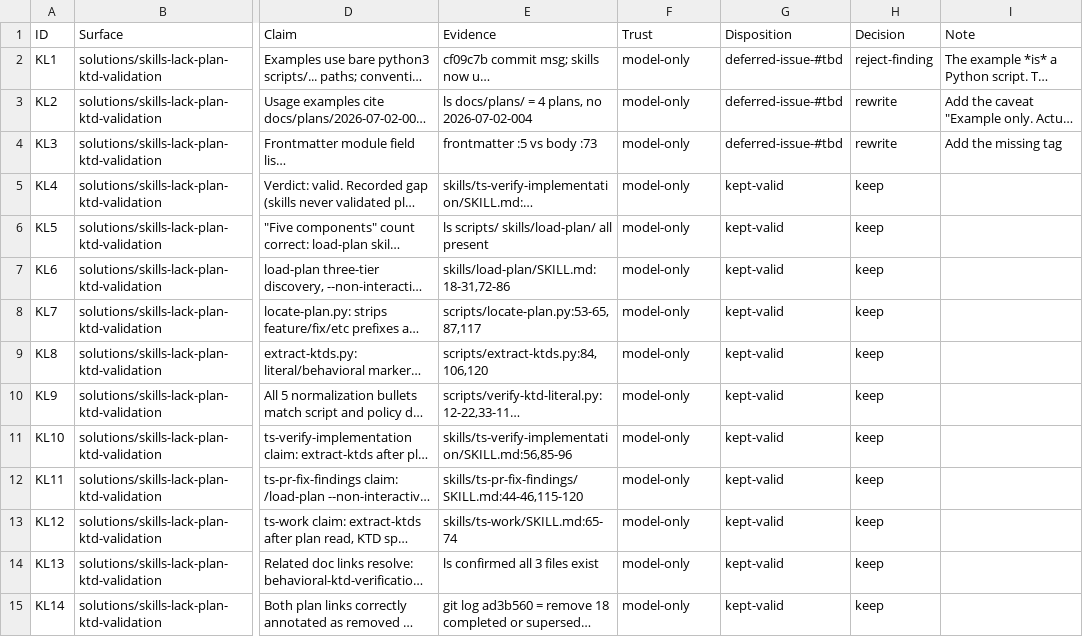
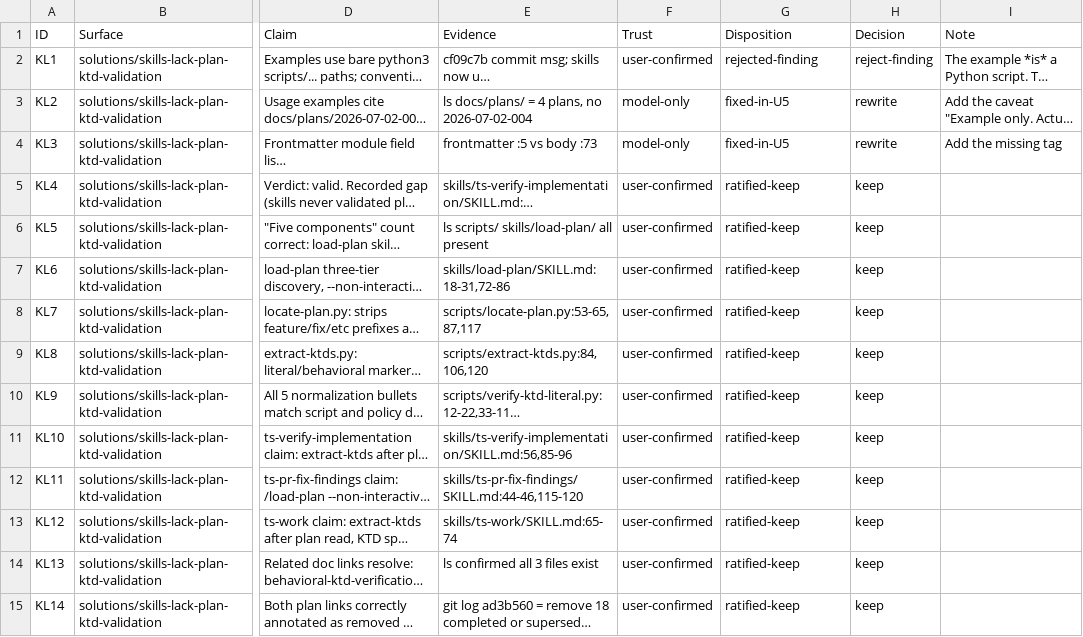
Before and after one commit to Taegost/taegosts-skills, a CSV file: resources/doc-ratification/2026-10-08/KL-ratification.csv, drawn as a sheet; only a part is shown, gaps mark what is left out; long unchanged cells end in …; the diff names each change by its address in the sheet, - before the commit and + after, or states it on an @@ line.

```diff
--- a/resources/doc-ratification/2026-10-08/KL-ratification.csv
+++ b/resources/doc-ratification/2026-10-08/KL-ratification.csv
-F2 (Trust): model-only
+F2 (Trust): user-confirmed
-G2 (Disposition): deferred-issue-#tbd
+G2 (Disposition): rejected-finding
-G3:G4 (Disposition): deferred-issue-#tbd
+G3:G4 (Disposition): fixed-in-U5
-F5:F15 (Trust): model-only
+F5:F15 (Trust): user-confirmed
-G5:G15 (Disposition): kept-valid
+G5:G15 (Disposition): ratified-keep
```
Also changed, not shown: 1 other file.
